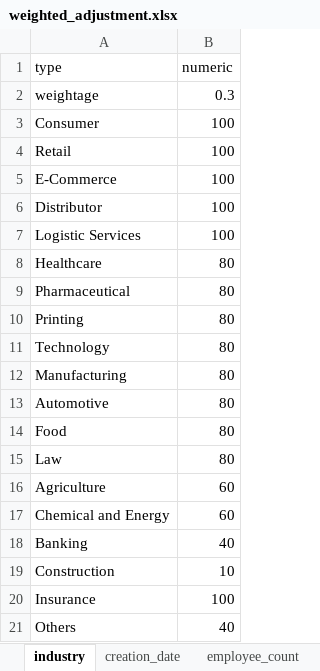
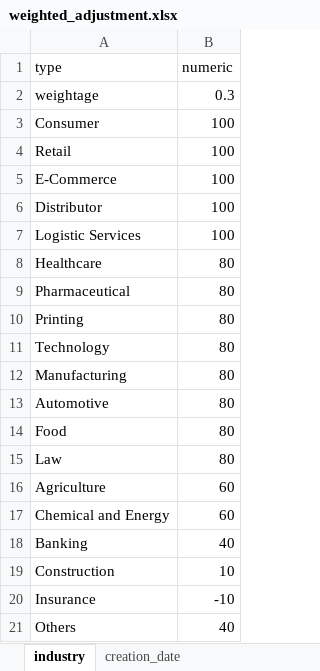
Before and after one commit to azfarjef/lead-scoring, an Excel workbook: compile/data/weighted_adjustment.xlsx, sheet industry, drawn as a sheet; values as stored, in another font and other column widths than the file's, no borders; the diff names each change by its address in the sheet, - before the commit and + after, or states it on an @@ line.

```diff
--- a/compile/data/weighted_adjustment.xlsx (sheet industry)
+++ b/compile/data/weighted_adjustment.xlsx (sheet industry)
-B20 (numeric): 100
+B20 (numeric): -10
```
Also changed, not shown: sheet scoring adjustment, sheet creation_date, sheet physical_channel, other sheet tabs, 2 other files.
